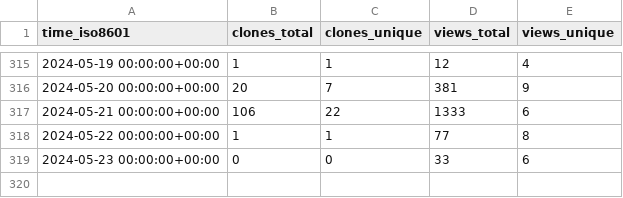
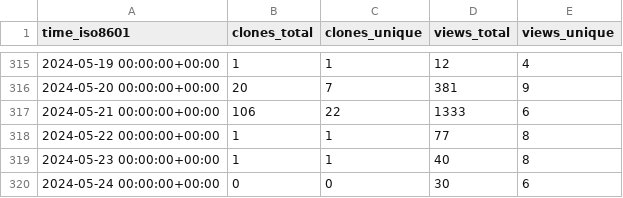
Before and after one commit to George-R-Heath/NanoLocz, a CSV file: George-R-Heath/NanoLocz/ghrs-data/views_clones_aggregate.csv, drawn as a sheet; only a part is shown, gaps mark what is left out.

```diff
--- a/George-R-Heath/NanoLocz/ghrs-data/views_clones_aggregate.csv
+++ b/George-R-Heath/NanoLocz/ghrs-data/views_clones_aggregate.csv
@@ -318,2 +318,3 @@ time_iso8601,clones_total,clones_unique,views_total,views_unique
 2024-05-22 00:00:00+00:00,1,1,77,8
-2024-05-23 00:00:00+00:00,0,0,33,6
+2024-05-23 00:00:00+00:00,1,1,40,8
+2024-05-24 00:00:00+00:00,0,0,30,6
```
Also changed, not shown: 1 other file.
